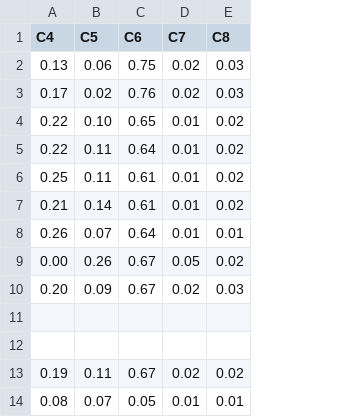
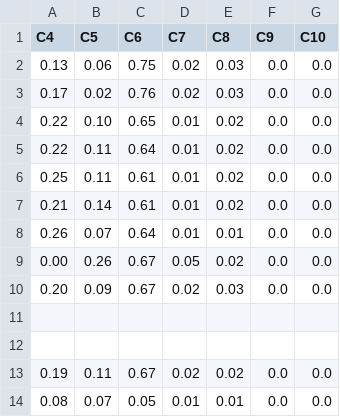
Before and after one commit to cpthackray/oxidizable-pfas-precursor-inference, a CSV file: data/3M_AFFF_Compositions.csv, drawn as a sheet; the diff names each change by its address in the sheet, - before the commit and + after, or states it on an @@ line.

```diff
--- a/data/3M_AFFF_Compositions.csv
+++ b/data/3M_AFFF_Compositions.csv
+column F (C9), rows 2-14: 0.0 | 0.0 | 0.0 | 0.0 | 0.0 | 0.0 | 0.0 | 0.0 | 0.0 |  |  | 0.0 | 0.0
+column G (C10), rows 2-14: 0.0 | 0.0 | 0.0 | 0.0 | 0.0 | 0.0 | 0.0 | 0.0 | 0.0 |  |  | 0.0 | 0.0
```
Also changed, not shown: 4 other files.
